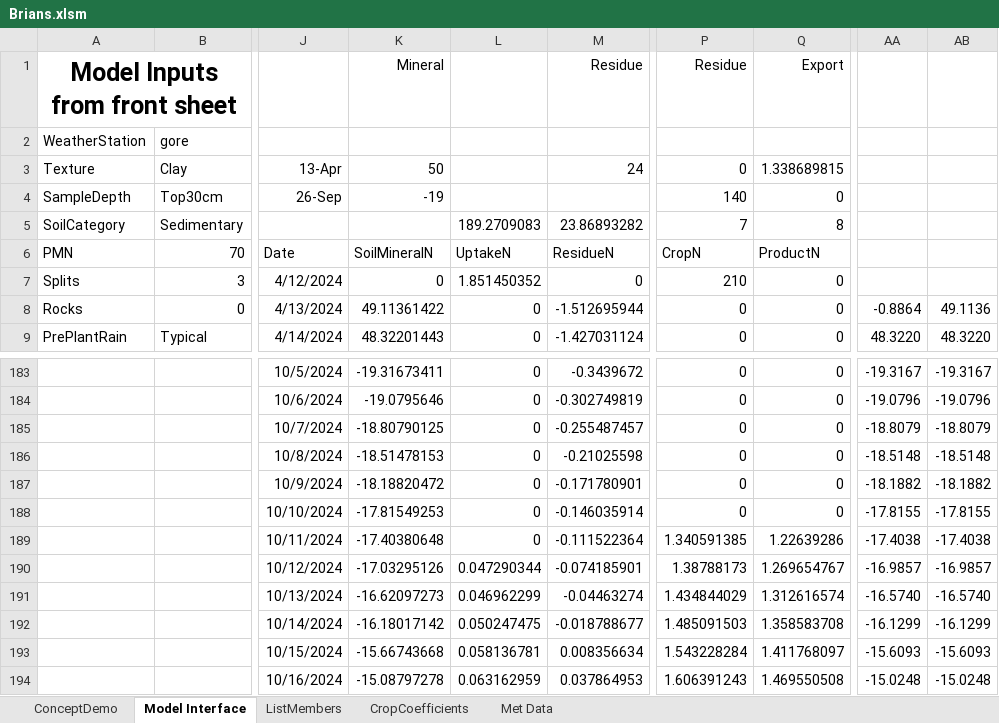
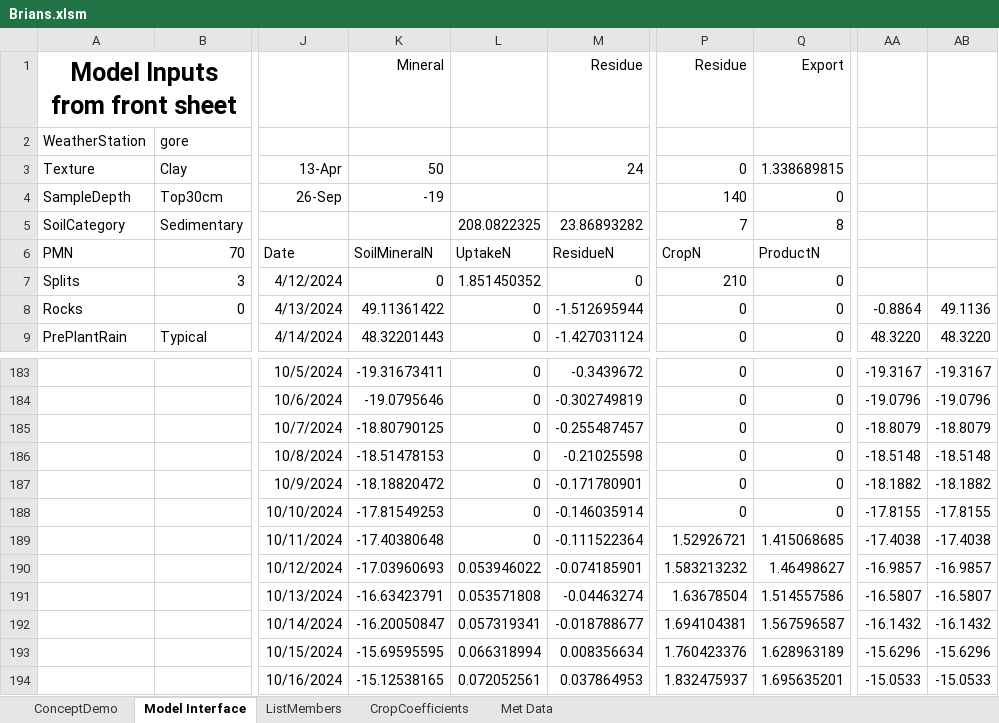
Before and after one commit to Plant-Food-Research-Open/FieldNBalance, an Excel workbook: SVSModel.Excel/TestingFiles/Brians.xlsm, sheet Model Interface, drawn as a sheet; only a part is shown, gaps mark what is left out; values as stored, in another font and other column widths than the file's, no borders; the diff covers the shown part only; the diff names each change by its address in the sheet, - before the commit and + after, or states it on an @@ line.

```diff
--- a/SVSModel.Excel/TestingFiles/Brians.xlsm (sheet Model Interface)
+++ b/SVSModel.Excel/TestingFiles/Brians.xlsm (sheet Model Interface)
-L5 (UptakeN): 189.2709083
+L5 (UptakeN): 208.0822325
-P189 (CropN): 1.340591385
+P189 (CropN): 1.52926721
-Q189 (ProductN): 1.22639286
+Q189 (ProductN): 1.415068685
-K190 (SoilMineralN): -17.03295126
+K190 (SoilMineralN): -17.03960693
-L190 (UptakeN): 0.047290344
+L190 (UptakeN): 0.053946022
-P190 (CropN): 1.38788173
+P190 (CropN): 1.583213232
-Q190 (ProductN): 1.269654767
+Q190 (ProductN): 1.46498627
-K191 (SoilMineralN): -16.62097273
+K191 (SoilMineralN): -16.63423791
-L191 (UptakeN): 0.046962299
+L191 (UptakeN): 0.053571808
-P191 (CropN): 1.434844029
+P191 (CropN): 1.63678504
-Q191 (ProductN): 1.312616574
+Q191 (ProductN): 1.514557586
-AA191: -16.5740
+AA191: -16.5807
-AB191: -16.5740
+AB191: -16.5807
-K192 (SoilMineralN): -16.18017142
+K192 (SoilMineralN): -16.20050847
-L192 (UptakeN): 0.050247475
+L192 (UptakeN): 0.057319341
-P192 (CropN): 1.485091503
+P192 (CropN): 1.694104381
-Q192 (ProductN): 1.358583708
+Q192 (ProductN): 1.567596587
-AA192: -16.1299
+AA192: -16.1432
-AB192: -16.1299
+AB192: -16.1432
-K193 (SoilMineralN): -15.66743668
+K193 (SoilMineralN): -15.69595595
-L193 (UptakeN): 0.058136781
+L193 (UptakeN): 0.066318994
-P193 (CropN): 1.543228284
+P193 (CropN): 1.760423376
-Q193 (ProductN): 1.411768097
+Q193 (ProductN): 1.628963189
-AA193: -15.6093
+AA193: -15.6296
-AB193: -15.6093
+AB193: -15.6296
-K194 (SoilMineralN): -15.08797278
+K194 (SoilMineralN): -15.12538165
-L194 (UptakeN): 0.063162959
+L194 (UptakeN): 0.072052561
-P194 (CropN): 1.606391243
+P194 (CropN): 1.832475937
-Q194 (ProductN): 1.469550508
+Q194 (ProductN): 1.695635201
-AA194: -15.0248
+AA194: -15.0533
-AB194: -15.0248
+AB194: -15.0533
```
Also changed, not shown: 690 edited cells elsewhere in this sheet, sheet ConceptDemo, charts or pictures, SVSModel.Excel/TestingFiles/Darians.xlsm, SVSModel.Excel/TestingFiles/Geralds.xlsm, 2 other files.
